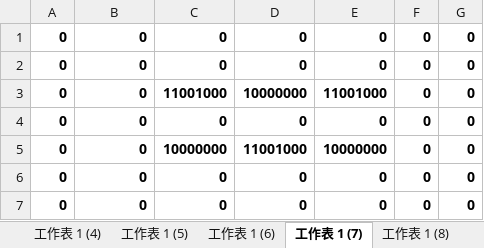
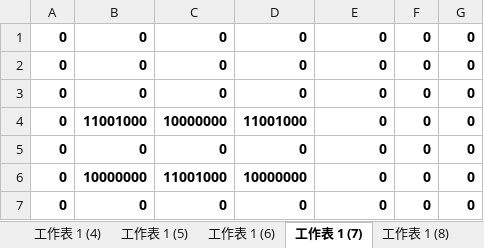
Before and after one commit to zhs007/block7, an Excel workbook: xlsxmaps/level_0009.xlsx, sheet 工作表 1 (7), drawn as a sheet; values as stored, in another font and other column widths than the file's, no borders; removed rows and columns are numbered as before the commit, all else as after; the diff names each change by its address in the sheet, - before the commit and + after, or states it on an @@ line.

```diff
--- a/xlsxmaps/level_0009.xlsx (sheet 工作表 1 (7))
+++ b/xlsxmaps/level_0009.xlsx (sheet 工作表 1 (7))
-row 3: 0 | 0 | 11001000 | 10000000 | 11001000 | 0 | 0
-B4: 0
+B4: 11001000
-E4: 10000000
+E4: 0
+row 6: 0 | 10000000 | 11001000 | 10000000 | 0 | 0 | 0
```
Also changed, not shown: xlsxmaps/level_0010.xlsx, 6 other files.
